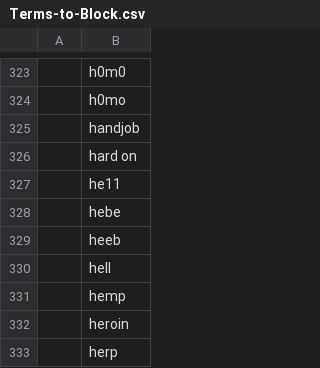
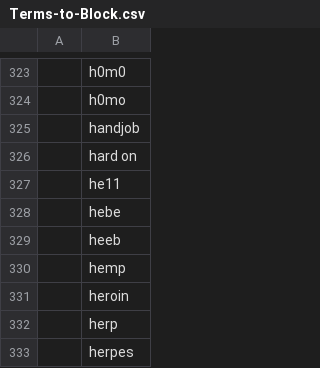
Before and after one commit to kennpy/InternetStory, a CSV file: server/helpers/Terms-to-Block.csv, drawn as a sheet; only a part is shown, gaps mark what is left out; the shorter side is filled out with more unchanged rows; the diff names each change by its address in the sheet, - before the commit and + after, or states it on an @@ line.

```diff
--- a/server/helpers/Terms-to-Block.csv
+++ b/server/helpers/Terms-to-Block.csv
-row 330:  | hell
```
Also changed, not shown: 5 other files.
